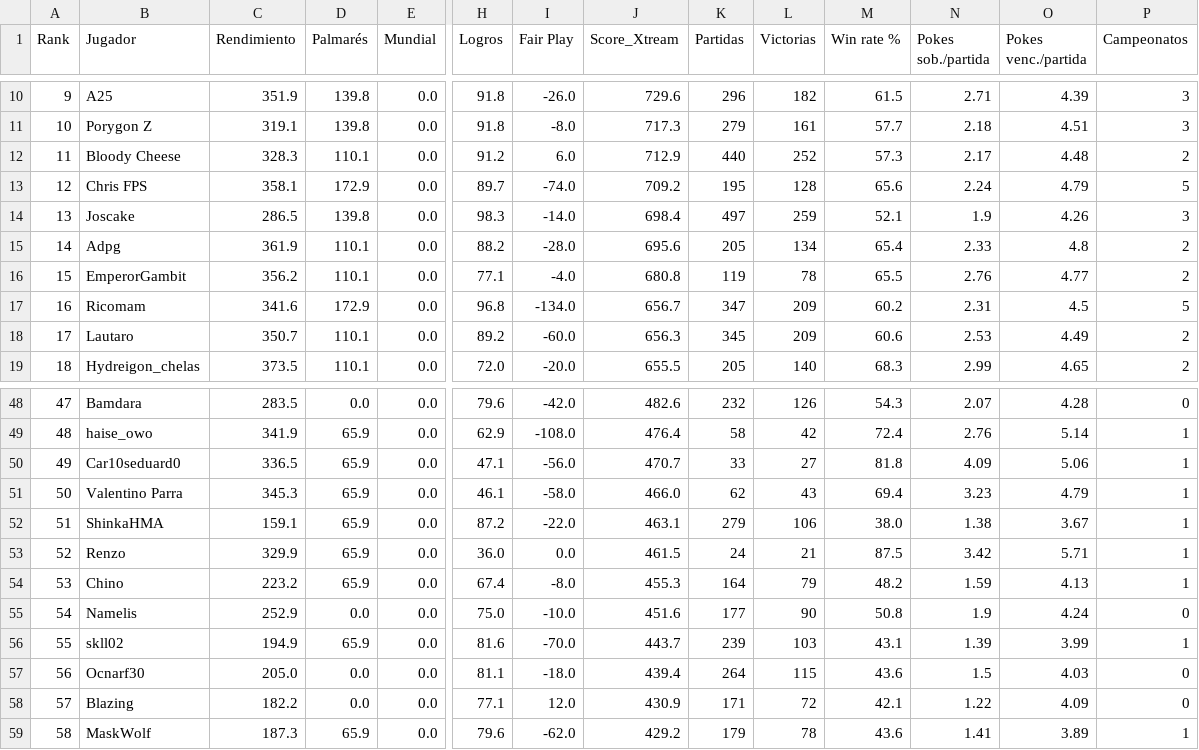
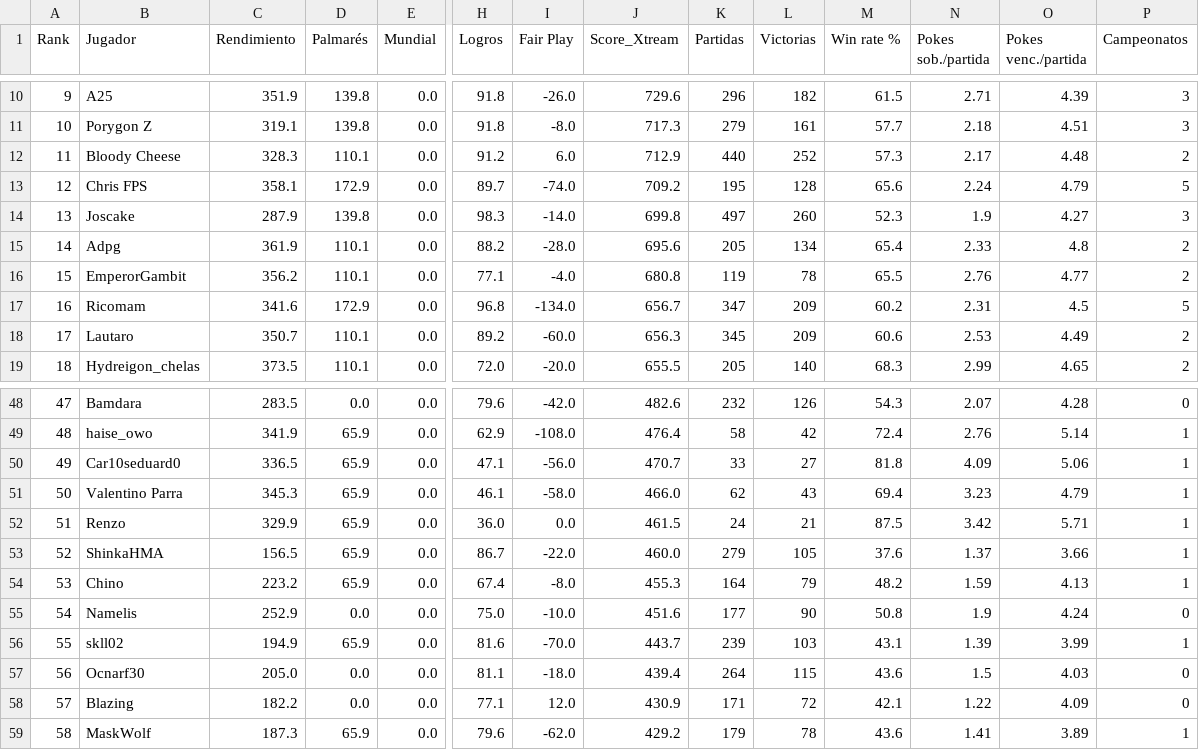
Before and after one commit to carlosacp526/dashboard-torneos-pokemon, a CSV file: data/score_xtream.csv, drawn as a sheet; only a part is shown, gaps mark what is left out; removed rows and columns are numbered as before the commit, all else as after; rows hold the shown columns only; the diff names each change by its address in the sheet, - before the commit and + after, or states it on an @@ line.

Commit message:
Actualiza datos precalculados (logros, Score_Xtream, scouting y rankings Monotype I)

```diff
--- a/data/score_xtream.csv
+++ b/data/score_xtream.csv
-C14 (Rendimiento): 286.5
+C14 (Rendimiento): 287.9
-J14 (Score_Xtream): 698.4
+J14 (Score_Xtream): 699.8
-L14 (Victorias): 259
+L14 (Victorias): 260
-M14 (Win rate %): 52.1
+M14 (Win rate %): 52.3
-O14 (Pokes venc./partida): 4.26
+O14 (Pokes venc./partida): 4.27
-row 52: 51 | ShinkaHMA | 159.1 | 65.9 | 0.0 | 87.2 | -22.0 | 463.1 | 279 | 106 | 38.0 | 1.38 | 3.67 | 1
-A52 (Rank): 52
+A52 (Rank): 51
+row 53: 52 | ShinkaHMA | 156.5 | 65.9 | 0.0 | 86.7 | -22.0 | 460.0 | 279 | 105 | 37.6 | 1.37 | 3.66 | 1
```
Also changed, not shown: 3 other files.
